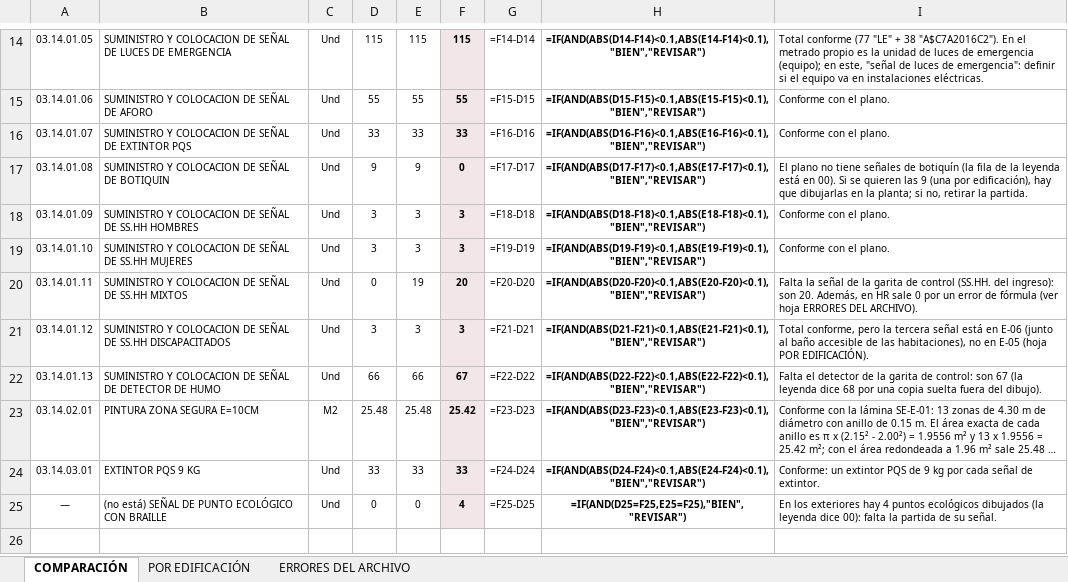
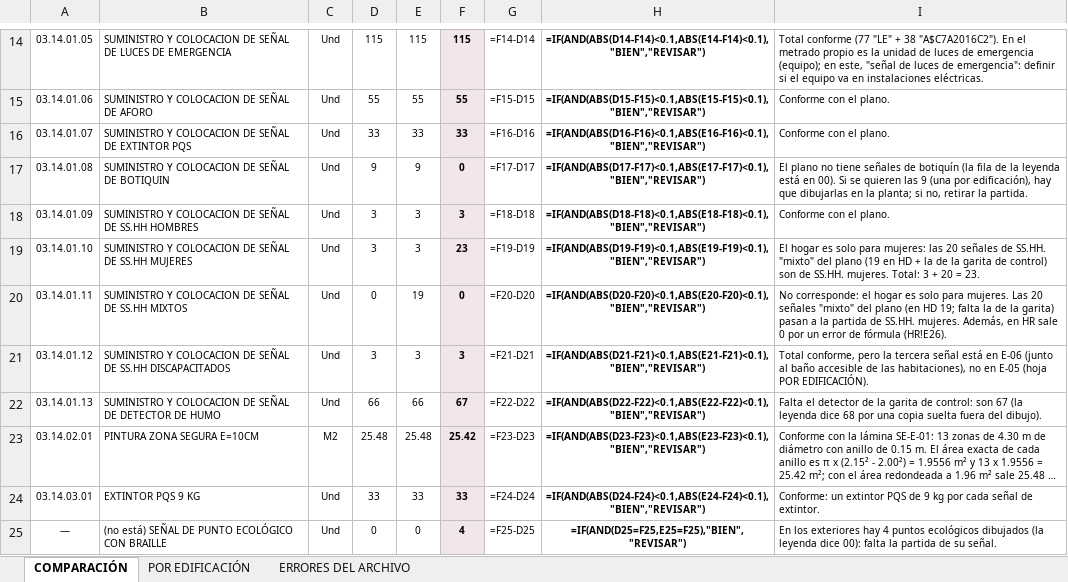
Before and after one commit to josedelcarmenpizarrosuarez10-debug/holaaa, an Excel workbook: entregables/revision_interna/COMPARACION_METRADO_EVACUACION_Y_SENALIZACION_HOGAR_REFUGIO.xlsx, sheet COMPARACIÓN, drawn as a sheet; only a part is shown, gaps mark what is left out; long unchanged cells end in …; values as stored, in another font and other column widths than the file's, no borders; formulas without a stored value are shown as written; conditional formats not drawn; the diff names each change by its address in the sheet, - before the commit and + after, or states it on an @@ line.

```diff
--- a/entregables/revision_interna/COMPARACION_METRADO_EVACUACION_Y_SENALIZACION_HOGAR_REFUGIO.xlsx (sheet COMPARACIÓN)
+++ b/entregables/revision_interna/COMPARACION_METRADO_EVACUACION_Y_SENALIZACION_HOGAR_REFUGIO.xlsx (sheet COMPARACIÓN)
-F19: 3
+F19: 23
-I19: Conforme con el plano.
+I19: El hogar es solo para mujeres: las 20 señales de SS.HH. "mixto" del plano (19 en HD + la de la garita de control) son de SS.HH. mujeres. Total: 3 + 20 = 23.
-F20: 20
+F20: 0
-I20: Falta la señal de la garita de control (SS.HH. del ingreso): son 20. Además, en HR sale 0 por un error de fórmula (ver hoja ERRORES DEL ARCHIVO).
+I20: No corresponde: el hogar es solo para mujeres. Las 20 señales "mixto" del plano (en HD 19; falta la de la garita) pasan a la partida de SS.HH. mujeres. Además, en HR sale 0 por un error de fórmula (HR!E26).
```
Also changed, not shown: sheet POR EDIFICACIÓN, entregables/METRADO_EVACUACION_Y_SENALIZACION_HOGAR_REFUGIO.xlsx, 11 other files.
